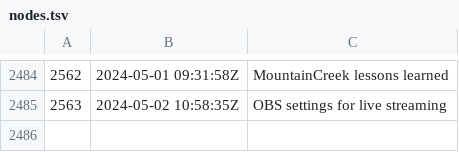
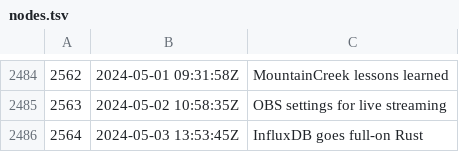
Before and after one commit to rwxrob/zet, a TSV file: docs/dex/nodes.tsv, drawn as a sheet; only a part is shown, gaps mark what is left out; the diff names each change by its address in the sheet, - before the commit and + after, or states it on an @@ line.

Commit message:
InfluxDB goes full-on Rust

```diff
--- a/docs/dex/nodes.tsv
+++ b/docs/dex/nodes.tsv
+row 2486: 2564 | 2024-05-03 13:53:45Z | InfluxDB goes full-on Rust
```
Also changed, not shown: 3 other files.
